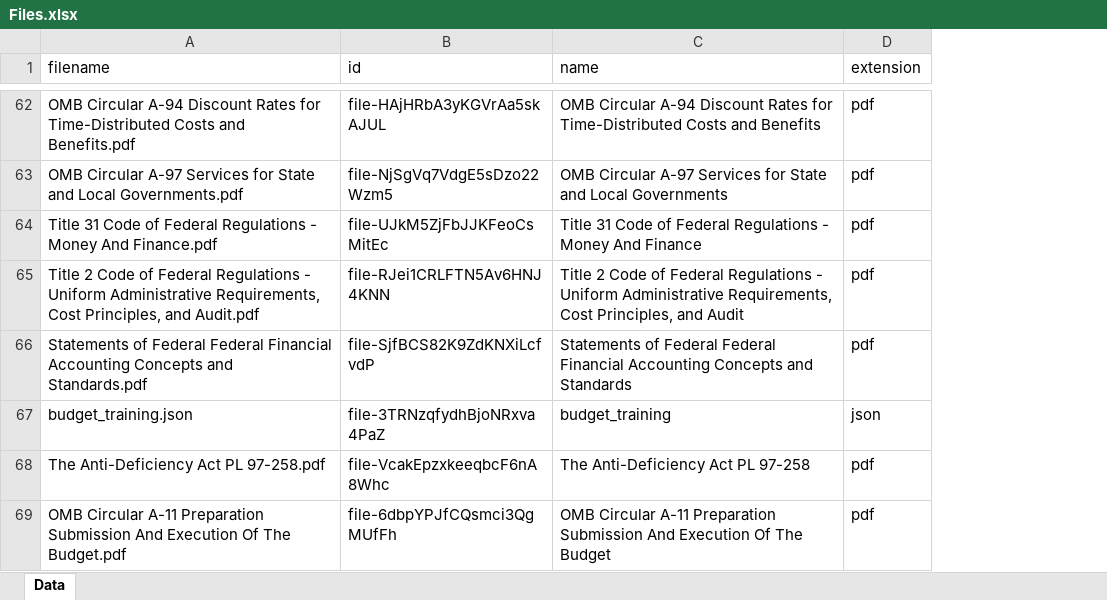
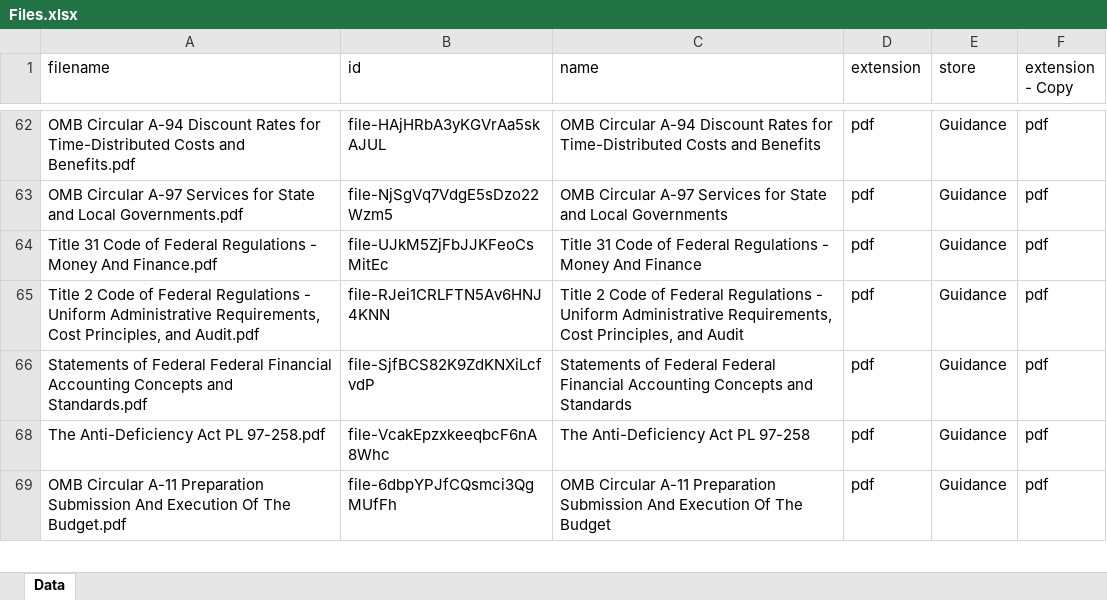
Before and after one commit to is-leeroy-jenkins/Boo, an Excel workbook: data/excel/Files.xlsx, sheet Data, drawn as a sheet; only a part is shown, gaps mark what is left out; values as stored, in another font and other column widths than the file's, no borders; table styles not drawn; removed rows and columns are numbered as before the commit, all else as after; the diff covers the shown part only; the diff names each change by its address in the sheet, - before the commit and + after, or states it on an @@ line.

```diff
--- a/data/excel/Files.xlsx (sheet Data)
+++ b/data/excel/Files.xlsx (sheet Data)
+column E (store), rows 62-69: all Guidance
+column F (extension - Copy), rows 62-69: all pdf
-row 67: budget_training.json | file-3TRNzqfydhBjoNRxva4PaZ | budget_training | json
```
Also changed, not shown: 209 removed rows elsewhere in this sheet, hidden cells, 4 other files.
